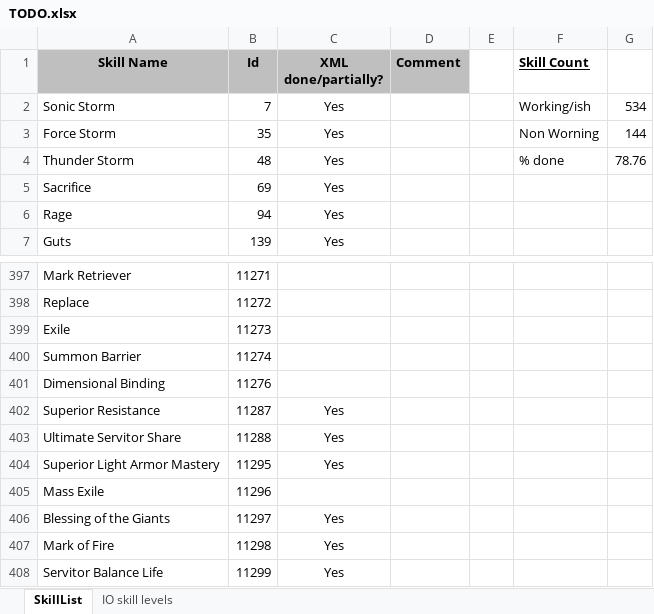
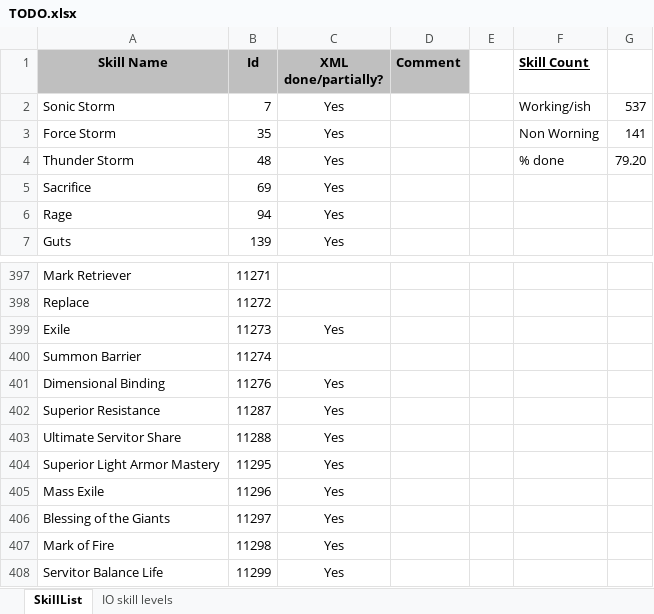
Before and after one commit to Qvinticom/L2J_MOBIUS-2022, an Excel workbook: trunk/dist/game/data/stats/skills/TODO.xlsx, sheet SkillList, drawn as a sheet; only a part is shown, gaps mark what is left out; values as stored, in another font and other column widths than the file's, no borders; the diff names each change by its address in the sheet, - before the commit and + after, or states it on an @@ line.

Commit message:
A couple of skills work. Contributed by hitnar.

```diff
--- a/trunk/dist/game/data/stats/skills/TODO.xlsx (sheet SkillList)
+++ b/trunk/dist/game/data/stats/skills/TODO.xlsx (sheet SkillList)
-G2: 534
+G2: 537
-G3: 144
+G3: 141
-G4: 78.76
+G4: 79.20
-C399 (XML done/partially?): (empty)
+C399 (XML done/partially?): Yes
-C401 (XML done/partially?): (empty)
+C401 (XML done/partially?): Yes
-C405 (XML done/partially?): (empty)
+C405 (XML done/partially?): Yes
```
Also changed, not shown: 2 other files.
